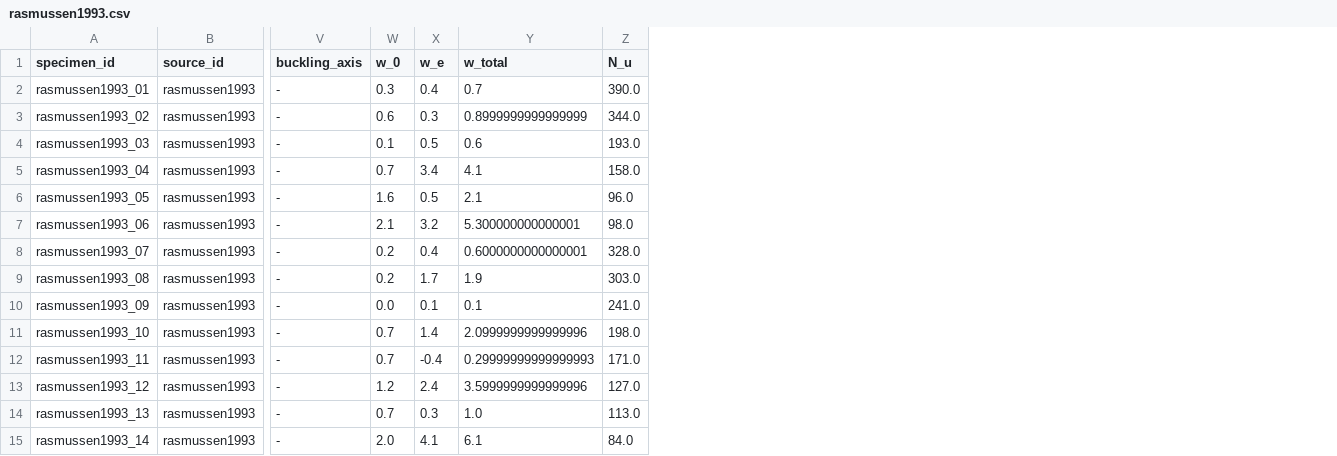
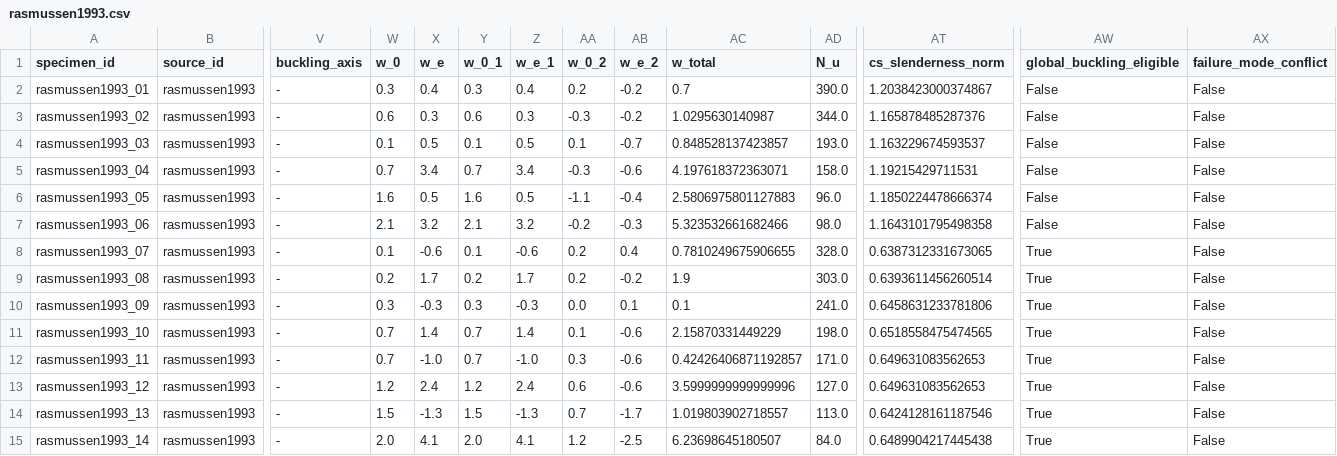
Before and after one commit to ikerdecimavilla/MSc-Dissertation-124, a CSV file: data/processed/rasmussen1993.csv, drawn as a sheet; only a part is shown, gaps mark what is left out; addresses are those after the commit; the diff names each change by its address in the sheet, - before the commit and + after, or states it on an @@ line.

```diff
--- a/data/processed/rasmussen1993.csv
+++ b/data/processed/rasmussen1993.csv
+column Y (w_0_1), rows 2-15: 0.3 | 0.6 | 0.1 | 0.7 | 1.6 | 2.1 | 0.1 | 0.2 | 0.3 | 0.7 | 0.7 | 1.2 | 1.5 | 2.0
+column Z (w_e_1), rows 2-15: 0.4 | 0.3 | 0.5 | 3.4 | 0.5 | 3.2 | -0.6 | 1.7 | -0.3 | 1.4 | -1.0 | 2.4 | -1.3 | 4.1
+column AA (w_0_2), rows 2-15: 0.2 | -0.3 | 0.1 | -0.3 | -1.1 | -0.2 | 0.2 | 0.2 | 0.0 | 0.1 | 0.3 | 0.6 | 0.7 | 1.2
+column AB (w_e_2), rows 2-15: -0.2 | -0.2 | -0.7 | -0.6 | -0.4 | -0.3 | 0.4 | -0.2 | 0.1 | -0.6 | -0.6 | -0.6 | -1.7 | -2.5
+column AT (cs_slenderness_norm), rows 2-15: 1.2038423000374867 | 1.165878485287376 | 1.163229674593537 | 1.19215429711531 | 1.1850224478666374 | 1.1643101795498358 | 0.6387312331673065 | 0.6393611456260514 | 0.6458631233781806 | 0.6518558475474565 | 0.649631083562653 | 0.649631083562653 | 0.6424128161187546 | 0.6489904217445438
+column AW (global_buckling_eligible), rows 2-15: False | False | False | False | False | False | True | True | True | True | True | True | True | True
+column AX (failure_mode_conflict), rows 2-15: all False
-AC3 (w_total): 0.8999999999999999
+AC3 (w_total): 1.0295630140987
-AC4 (w_total): 0.6
+AC4 (w_total): 0.848528137423857
-AC5 (w_total): 4.1
+AC5 (w_total): 4.197618372363071
-AC6 (w_total): 2.1
+AC6 (w_total): 2.5806975801127883
-AC7 (w_total): 5.300000000000001
+AC7 (w_total): 5.323532661682466
-W8 (w_0): 0.2
+W8 (w_0): 0.1
-X8 (w_e): 0.4
+X8 (w_e): -0.6
-AC8 (w_total): 0.6000000000000001
+AC8 (w_total): 0.7810249675906655
-W10 (w_0): 0.0
+W10 (w_0): 0.3
-X10 (w_e): 0.1
+X10 (w_e): -0.3
-AC11 (w_total): 2.0999999999999996
+AC11 (w_total): 2.15870331449229
-X12 (w_e): -0.4
+X12 (w_e): -1.0
-AC12 (w_total): 0.29999999999999993
+AC12 (w_total): 0.42426406871192857
-W14 (w_0): 0.7
+W14 (w_0): 1.5
-X14 (w_e): 0.3
+X14 (w_e): -1.3
-AC14 (w_total): 1.0
+AC14 (w_total): 1.019803902718557
-AC15 (w_total): 6.1
+AC15 (w_total): 6.23698645180507
```
Also changed, not shown: data/processed/buchanan2018.csv, data/processed/gardner2004.csv, 14 other files.
